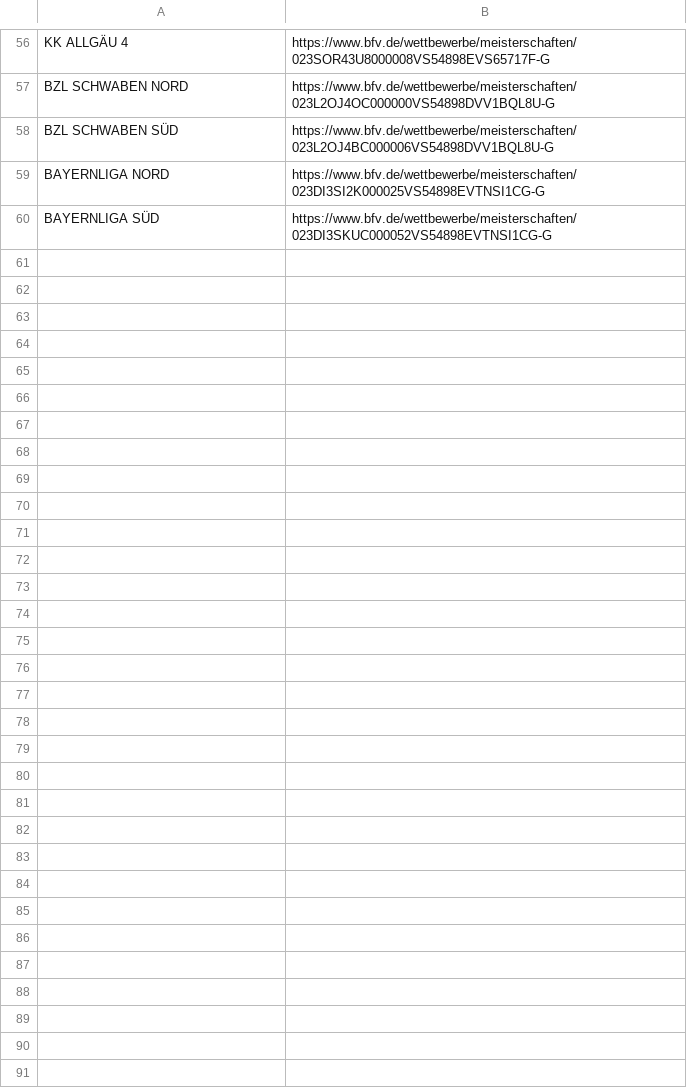
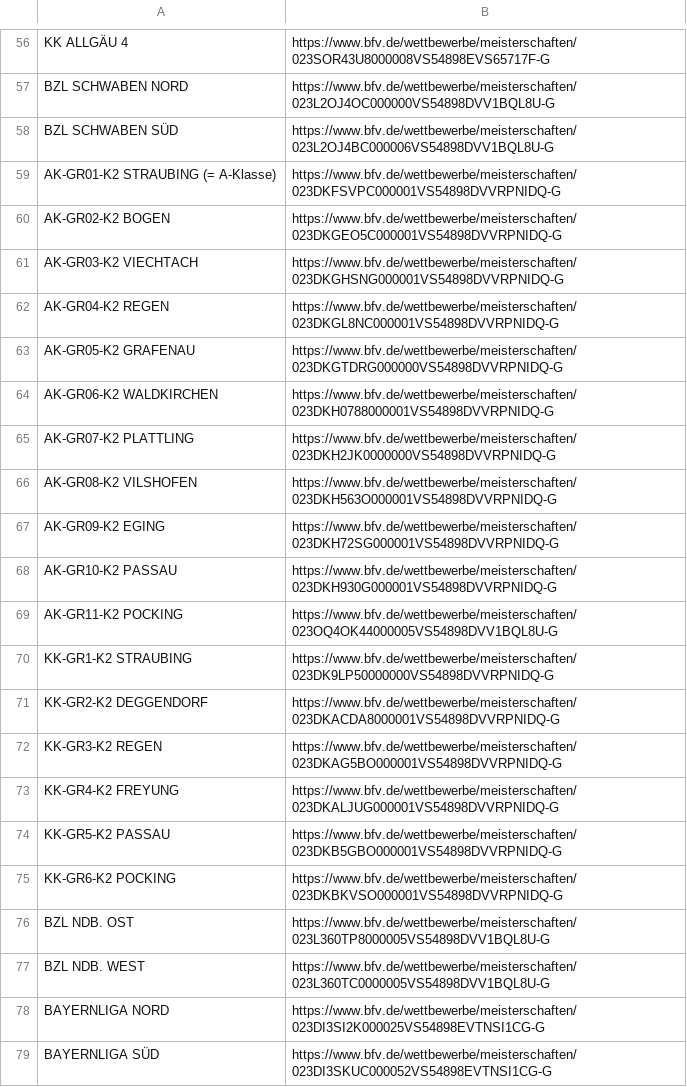
Before and after one commit to cgroll/data_apps_aws, a CSV file: data_pipes/bfv/bfv_league_links.csv, drawn as a sheet; only a part is shown, gaps mark what is left out; the diff names each change by its address in the sheet, - before the commit and + after, or states it on an @@ line.

Commit message:
fix fairness table job, add urls to list

```diff
--- a/data_pipes/bfv/bfv_league_links.csv
+++ b/data_pipes/bfv/bfv_league_links.csv
+row 59: AK-GR01-K2 STRAUBING (= A-Klasse) | https://www.bfv.de/wettbewerbe/meisterschaften/023DKFSVPC000001VS54898DVVRPNIDQ-G
+row 60: AK-GR02-K2 BOGEN | https://www.bfv.de/wettbewerbe/meisterschaften/023DKGEO5C000001VS54898DVVRPNIDQ-G
+row 61: AK-GR03-K2 VIECHTACH | https://www.bfv.de/wettbewerbe/meisterschaften/023DKGHSNG000001VS54898DVVRPNIDQ-G
+row 62: AK-GR04-K2 REGEN | https://www.bfv.de/wettbewerbe/meisterschaften/023DKGL8NC000001VS54898DVVRPNIDQ-G
+row 63: AK-GR05-K2 GRAFENAU | https://www.bfv.de/wettbewerbe/meisterschaften/023DKGTDRG000000VS54898DVVRPNIDQ-G
+row 64: AK-GR06-K2 WALDKIRCHEN | https://www.bfv.de/wettbewerbe/meisterschaften/023DKH0788000001VS54898DVVRPNIDQ-G
+row 65: AK-GR07-K2 PLATTLING | https://www.bfv.de/wettbewerbe/meisterschaften/023DKH2JK0000000VS54898DVVRPNIDQ-G
+row 66: AK-GR08-K2 VILSHOFEN | https://www.bfv.de/wettbewerbe/meisterschaften/023DKH563O000001VS54898DVVRPNIDQ-G
+row 67: AK-GR09-K2 EGING | https://www.bfv.de/wettbewerbe/meisterschaften/023DKH72SG000001VS54898DVVRPNIDQ-G
+row 68: AK-GR10-K2 PASSAU | https://www.bfv.de/wettbewerbe/meisterschaften/023DKH930G000001VS54898DVVRPNIDQ-G
+row 69: AK-GR11-K2 POCKING | https://www.bfv.de/wettbewerbe/meisterschaften/023OQ4OK44000005VS54898DVV1BQL8U-G
+row 70: KK-GR1-K2 STRAUBING | https://www.bfv.de/wettbewerbe/meisterschaften/023DK9LP50000000VS54898DVVRPNIDQ-G
+row 71: KK-GR2-K2 DEGGENDORF | https://www.bfv.de/wettbewerbe/meisterschaften/023DKACDA8000001VS54898DVVRPNIDQ-G
+row 72: KK-GR3-K2 REGEN | https://www.bfv.de/wettbewerbe/meisterschaften/023DKAG5BO000001VS54898DVVRPNIDQ-G
+row 73: KK-GR4-K2 FREYUNG | https://www.bfv.de/wettbewerbe/meisterschaften/023DKALJUG000001VS54898DVVRPNIDQ-G
+row 74: KK-GR5-K2 PASSAU | https://www.bfv.de/wettbewerbe/meisterschaften/023DKB5GBO000001VS54898DVVRPNIDQ-G
+row 75: KK-GR6-K2 POCKING | https://www.bfv.de/wettbewerbe/meisterschaften/023DKBKVSO000001VS54898DVVRPNIDQ-G
+row 76: BZL NDB. OST | https://www.bfv.de/wettbewerbe/meisterschaften/023L360TP8000005VS54898DVV1BQL8U-G
+row 77: BZL NDB. WEST | https://www.bfv.de/wettbewerbe/meisterschaften/023L360TC0000005VS54898DVV1BQL8U-G
```
Also changed, not shown: 1 other file.
